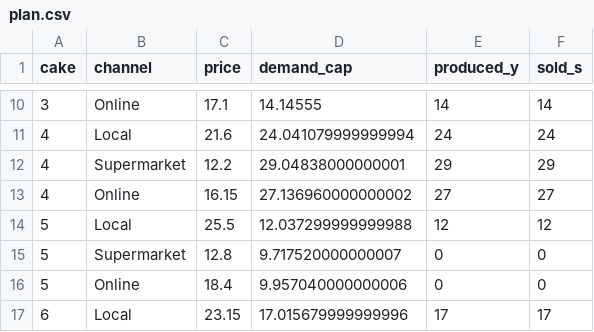
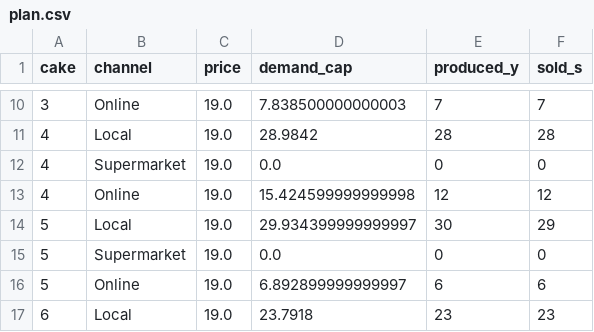
Before and after one commit to pieterrotteveel/Sweet-Market-Production-Planning-and-Pricing-Competition, a CSV file: results/plan.csv, drawn as a sheet; only a part is shown, gaps mark what is left out; the diff covers the shown part only.

Commit message:
Changes to be committed: 	modified:   README.md 	modified:   project_notebook.ipynb 	modified:   results/batches.csv 	new file:   results/batches_prices_coarse_to_fine.csv 	deleted:    results/best_demand.csv 	deleted:    results/best_demand_c2f_coord.csv 	deleted:    results/best_prices.csv 	deleted:    results/best_prices_bruteforce_subset.csv 	deleted:    results/best_prices_c2f_coord.csv 	deleted:    results/best_prices_c2f_single.csv 	renamed:    results/best_prices_c2f_all.csv -> results/best_prices_corse_to_fine.csv 	modified:   results/costs.csv 	new file:   results/costs_prices_coarse_to_fine.csv 	deleted:    results/enumeration_summary.csv 	modified:   results/plan.csv 	new file:   results/plan_prices_coarse_to_fine.csv

```diff
--- a/results/plan.csv
+++ b/results/plan.csv
@@ -10,8 +10,8 @@ cake,channel,price,demand_cap,produced_y,sold_s
-3,Online,17.1,14.14555,14,14
-4,Local,21.6,24.041079999999994,24,24
-4,Supermarket,12.2,29.04838000000001,29,29
-4,Online,16.15,27.136960000000002,27,27
-5,Local,25.5,12.037299999999988,12,12
-5,Supermarket,12.8,9.717520000000007,0,0
-5,Online,18.4,9.957040000000006,0,0
-6,Local,23.15,17.015679999999996,17,17
+3,Online,19.0,7.838500000000003,7,7
+4,Local,19.0,28.9842,28,28
+4,Supermarket,19.0,0.0,0,0
+4,Online,19.0,15.424599999999998,12,12
+5,Local,19.0,29.934399999999997,30,29
+5,Supermarket,19.0,0.0,0,0
+5,Online,19.0,6.892899999999997,6,6
+6,Local,19.0,23.7918,23,23
```
Also changed, not shown: 1 added row, 1 removed row and 83 edited cells elsewhere in this file, results/costs.csv, 15 other files.
